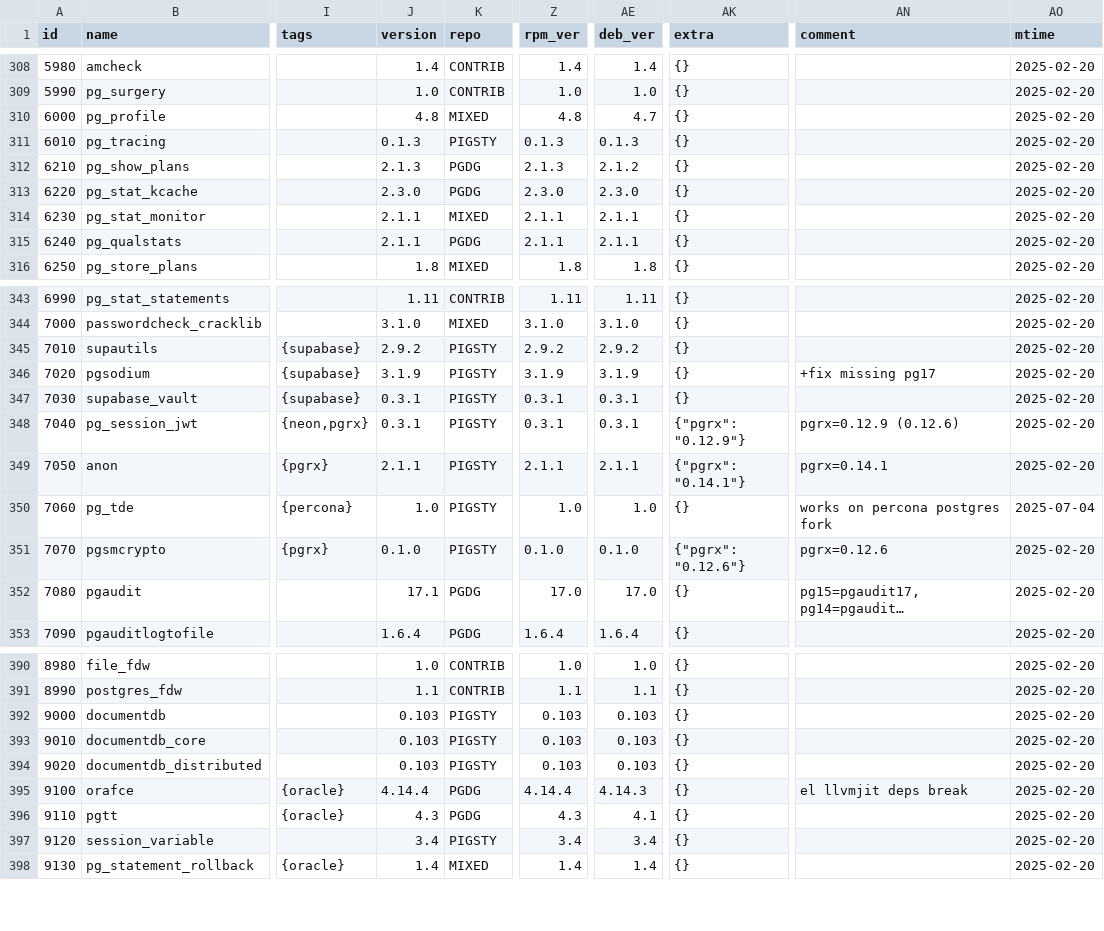
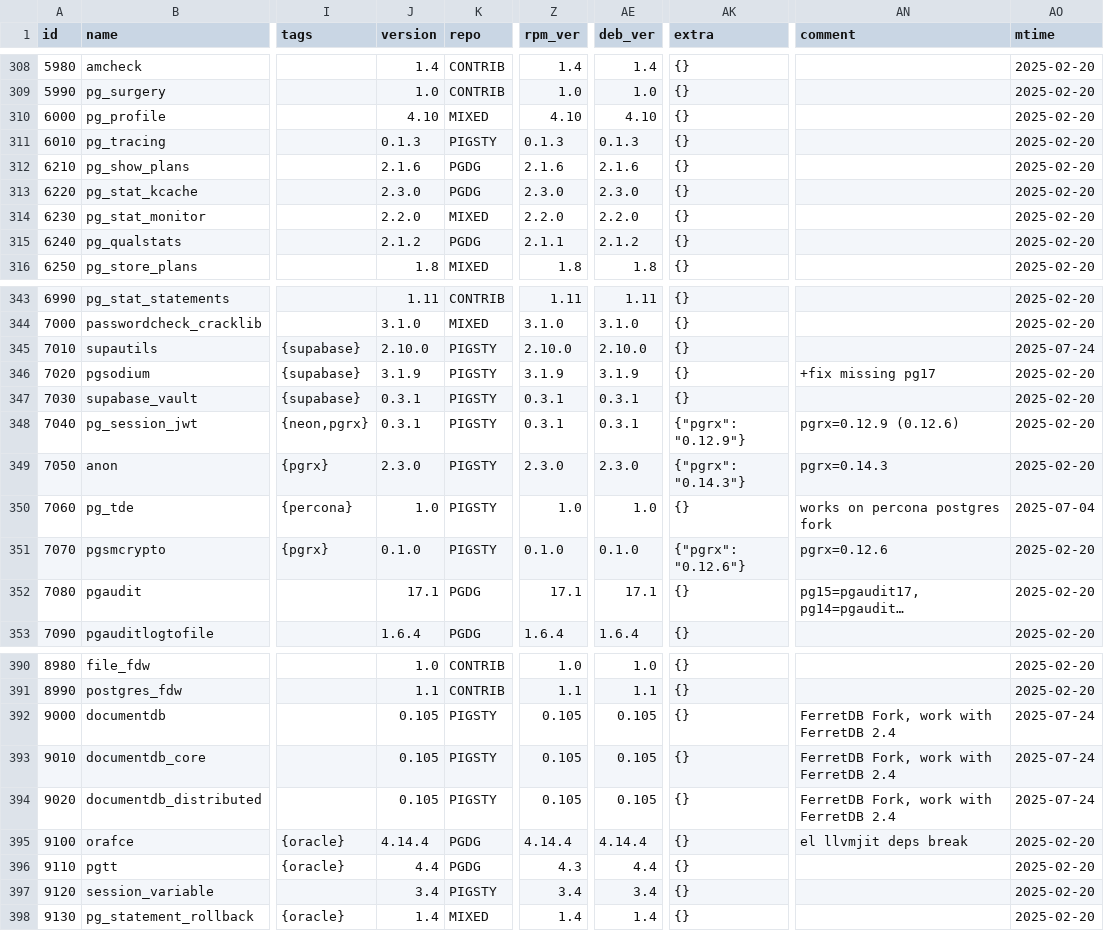
Before and after one commit to pgsty/ext, a CSV file: data/extension.csv, drawn as a sheet; only a part is shown, gaps mark what is left out; long unchanged cells end in …; the diff covers the shown part only; the diff names each change by its address in the sheet, - before the commit and + after, or states it on an @@ line.

Commit message:
update extension catalog to the latest version

```diff
--- a/data/extension.csv
+++ b/data/extension.csv
-J310 (version): 4.8
+J310 (version): 4.10
-Z310 (rpm_ver): 4.8
+Z310 (rpm_ver): 4.10
-AE310 (deb_ver): 4.7
+AE310 (deb_ver): 4.10
-J312 (version): 2.1.3
+J312 (version): 2.1.6
-Z312 (rpm_ver): 2.1.3
+Z312 (rpm_ver): 2.1.6
-AE312 (deb_ver): 2.1.2
+AE312 (deb_ver): 2.1.6
-J314 (version): 2.1.1
+J314 (version): 2.2.0
-Z314 (rpm_ver): 2.1.1
+Z314 (rpm_ver): 2.2.0
-AE314 (deb_ver): 2.1.1
+AE314 (deb_ver): 2.2.0
-J315 (version): 2.1.1
+J315 (version): 2.1.2
-AE315 (deb_ver): 2.1.1
+AE315 (deb_ver): 2.1.2
-J345 (version): 2.9.2
+J345 (version): 2.10.0
-Z345 (rpm_ver): 2.9.2
+Z345 (rpm_ver): 2.10.0
-AE345 (deb_ver): 2.9.2
+AE345 (deb_ver): 2.10.0
-AO345 (mtime): 2025-02-20
+AO345 (mtime): 2025-07-24
-J349 (version): 2.1.1
+J349 (version): 2.3.0
-Z349 (rpm_ver): 2.1.1
+Z349 (rpm_ver): 2.3.0
-AE349 (deb_ver): 2.1.1
+AE349 (deb_ver): 2.3.0
-AK349 (extra): {"pgrx": "0.14.1"}
+AK349 (extra): {"pgrx": "0.14.3"}
-AN349 (comment): pgrx=0.14.1
+AN349 (comment): pgrx=0.14.3
-Z352 (rpm_ver): 17.0
+Z352 (rpm_ver): 17.1
-AE352 (deb_ver): 17.0
+AE352 (deb_ver): 17.1
-J392:J394 (version): 0.103
+J392:J394 (version): 0.105
-Z392:Z394 (rpm_ver): 0.103
+Z392:Z394 (rpm_ver): 0.105
-AE392:AE394 (deb_ver): 0.103
+AE392:AE394 (deb_ver): 0.105
-AN392:AN394 (comment): (empty)
+AN392:AN394 (comment): FerretDB Fork, work with FerretDB 2.4
-AO392:AO394 (mtime): 2025-02-20
+AO392:AO394 (mtime): 2025-07-24
-AE395 (deb_ver): 4.14.3
+AE395 (deb_ver): 4.14.4
-J396 (version): 4.3
+J396 (version): 4.4
-AE396 (deb_ver): 4.1
+AE396 (deb_ver): 4.4
```
Also changed, not shown: 65 edited cells elsewhere in this file, data/pigsty.csv, data/repository.csv, 48 other files.
